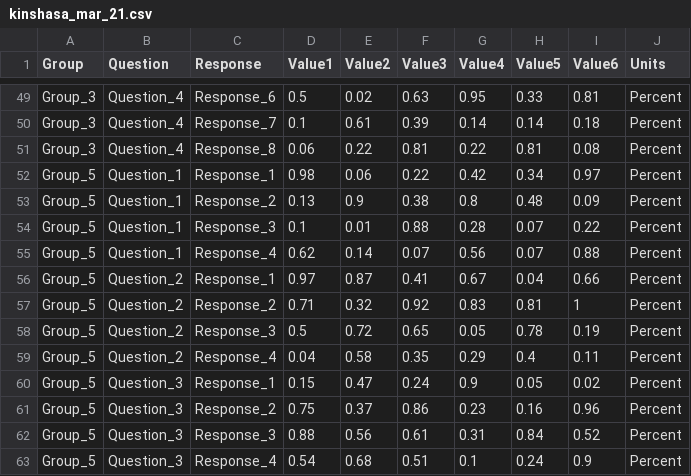
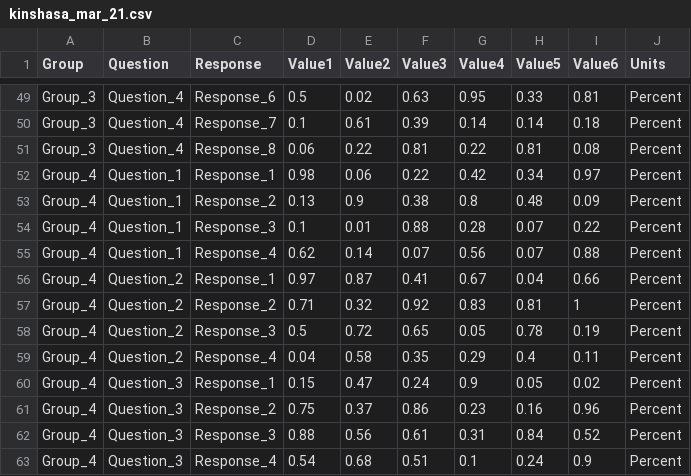
Before and after one commit to kobotoolbox/covidportal, a CSV file: data/DRC/Dummy_Data/kinshasa_mar_21.csv, drawn as a sheet; only a part is shown, gaps mark what is left out.

Commit message:
Update kinshasa_mar_21.csv

```diff
--- a/data/DRC/Dummy_Data/kinshasa_mar_21.csv
+++ b/data/DRC/Dummy_Data/kinshasa_mar_21.csv
@@ -51,13 +51,13 @@ Group_3,Question_4,Response_7,0.1,0.61,0.39,0.14,0.14,0.18,Percent
 Group_3,Question_4,Response_8,0.06,0.22,0.81,0.22,0.81,0.08,Percent
-Group_5,Question_1,Response_1,0.98,0.06,0.22,0.42,0.34,0.97,Percent
-Group_5,Question_1,Response_2,0.13,0.9,0.38,0.8,0.48,0.09,Percent
-Group_5,Question_1,Response_3,0.1,0.01,0.88,0.28,0.07,0.22,Percent
-Group_5,Question_1,Response_4,0.62,0.14,0.07,0.56,0.07,0.88,Percent
-Group_5,Question_2,Response_1,0.97,0.87,0.41,0.67,0.04,0.66,Percent
-Group_5,Question_2,Response_2,0.71,0.32,0.92,0.83,0.81,1,Percent
-Group_5,Question_2,Response_3,0.5,0.72,0.65,0.05,0.78,0.19,Percent
-Group_5,Question_2,Response_4,0.04,0.58,0.35,0.29,0.4,0.11,Percent
-Group_5,Question_3,Response_1,0.15,0.47,0.24,0.9,0.05,0.02,Percent
-Group_5,Question_3,Response_2,0.75,0.37,0.86,0.23,0.16,0.96,Percent
-Group_5,Question_3,Response_3,0.88,0.56,0.61,0.31,0.84,0.52,Percent
-Group_5,Question_3,Response_4,0.54,0.68,0.51,0.1,0.24,0.9,Percent
+Group_4,Question_1,Response_1,0.98,0.06,0.22,0.42,0.34,0.97,Percent
+Group_4,Question_1,Response_2,0.13,0.9,0.38,0.8,0.48,0.09,Percent
+Group_4,Question_1,Response_3,0.1,0.01,0.88,0.28,0.07,0.22,Percent
+Group_4,Question_1,Response_4,0.62,0.14,0.07,0.56,0.07,0.88,Percent
+Group_4,Question_2,Response_1,0.97,0.87,0.41,0.67,0.04,0.66,Percent
+Group_4,Question_2,Response_2,0.71,0.32,0.92,0.83,0.81,1,Percent
+Group_4,Question_2,Response_3,0.5,0.72,0.65,0.05,0.78,0.19,Percent
+Group_4,Question_2,Response_4,0.04,0.58,0.35,0.29,0.4,0.11,Percent
+Group_4,Question_3,Response_1,0.15,0.47,0.24,0.9,0.05,0.02,Percent
+Group_4,Question_3,Response_2,0.75,0.37,0.86,0.23,0.16,0.96,Percent
+Group_4,Question_3,Response_3,0.88,0.56,0.61,0.31,0.84,0.52,Percent
+Group_4,Question_3,Response_4,0.54,0.68,0.51,0.1,0.24,0.9,Percent
```
